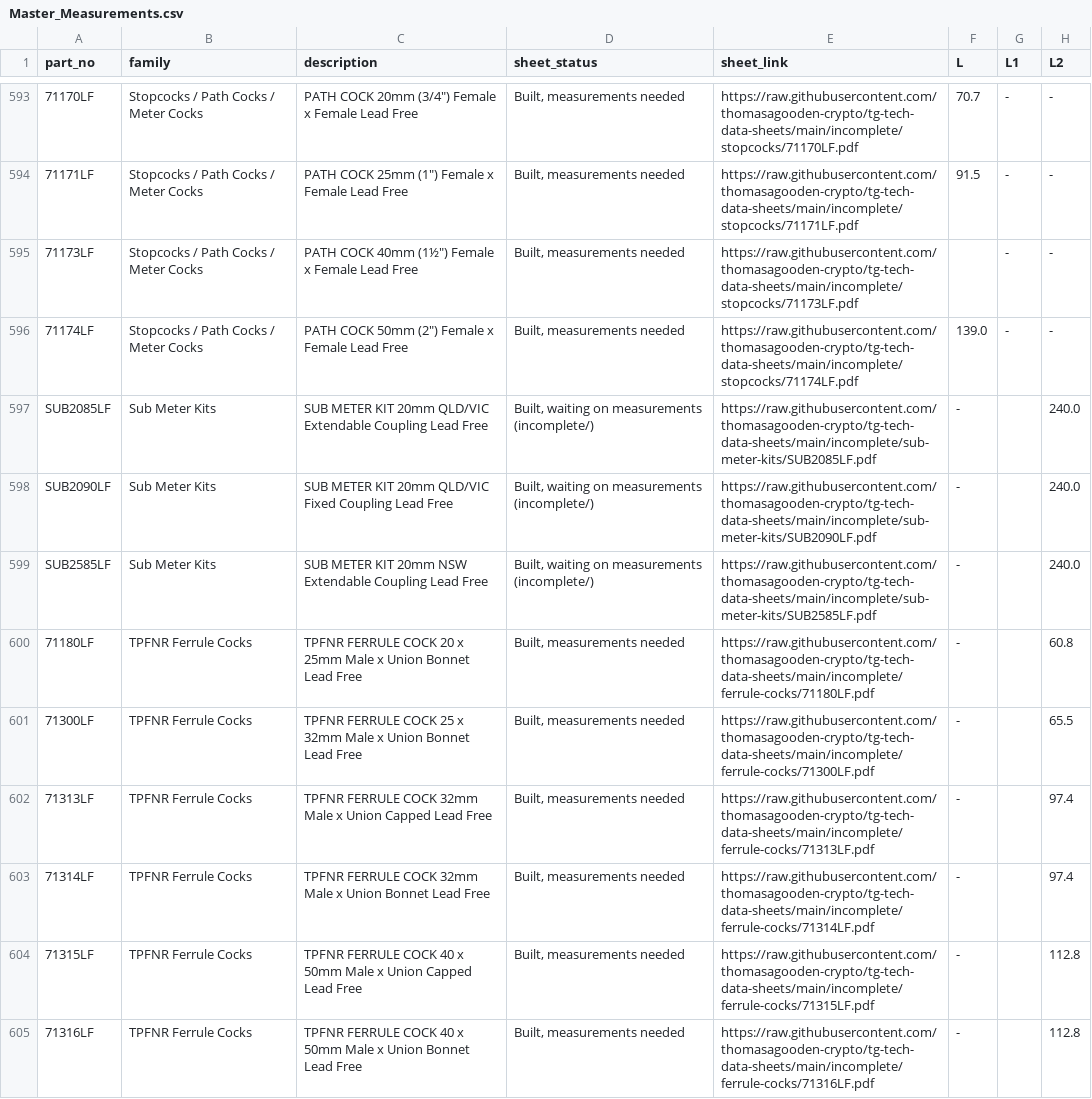
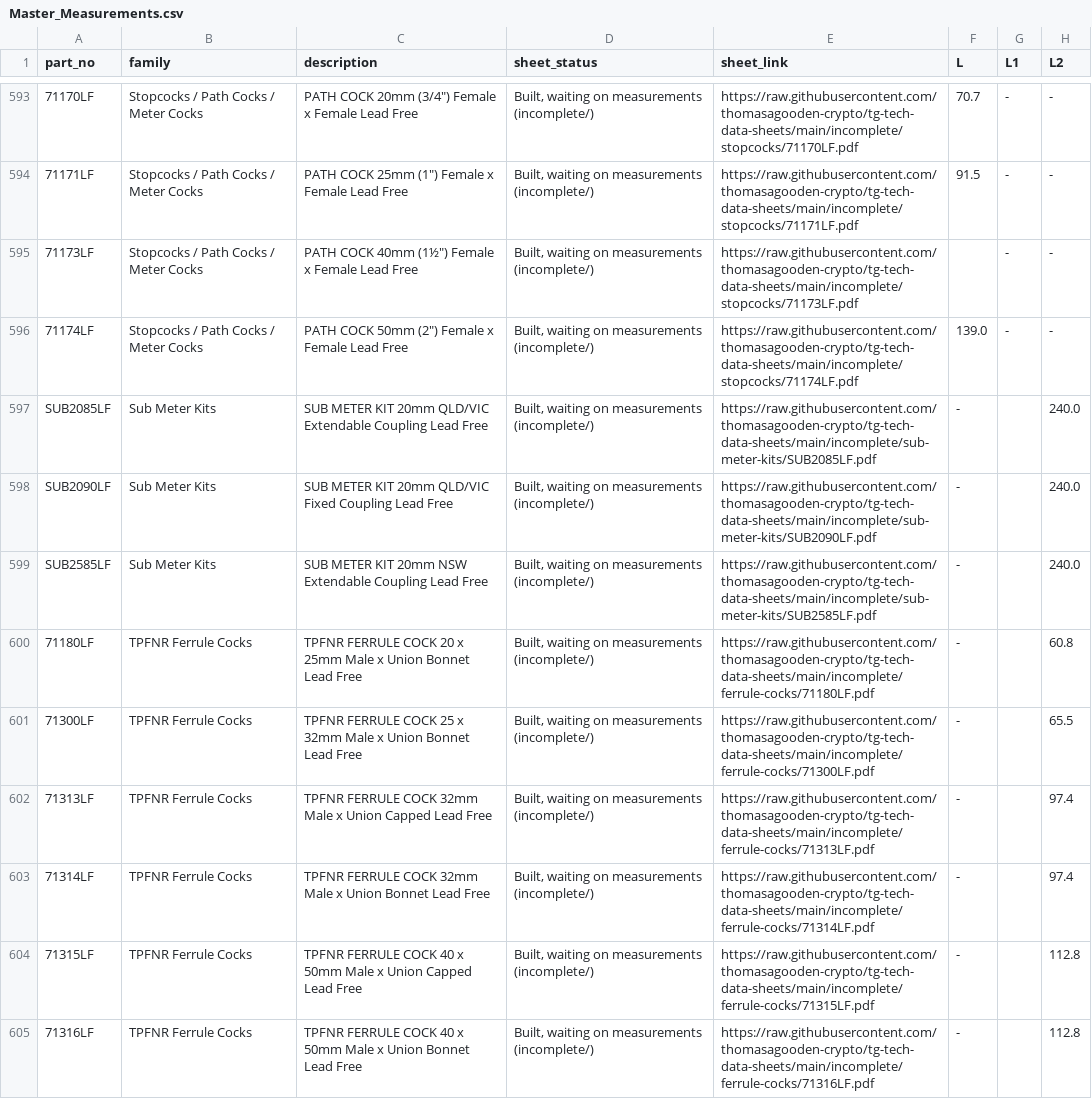
Before and after one commit to thomasagooden-crypto/tg-tech-data-sheets, a CSV file: Master_Measurements.csv, drawn as a sheet; only a part is shown, gaps mark what is left out; the diff covers the shown part only; the diff names each change by its address in the sheet, - before the commit and + after, or states it on an @@ line.

```diff
--- a/Master_Measurements.csv
+++ b/Master_Measurements.csv
-D593:D596 (sheet_status): Built, measurements needed
+D593:D596 (sheet_status): Built, waiting on measurements (incomplete/)
-D600:D605 (sheet_status): Built, measurements needed
+D600:D605 (sheet_status): Built, waiting on measurements (incomplete/)
```
Also changed, not shown: 110 edited cells elsewhere in this file, no_datasheet.csv, 1 other file.
